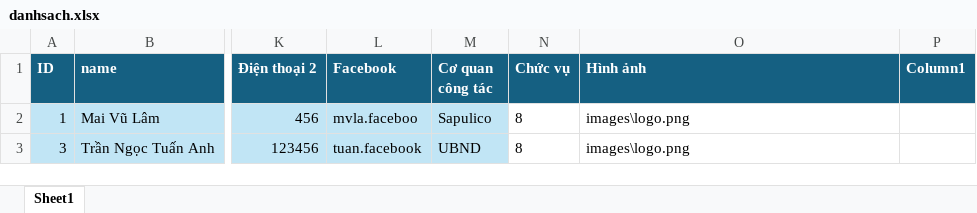
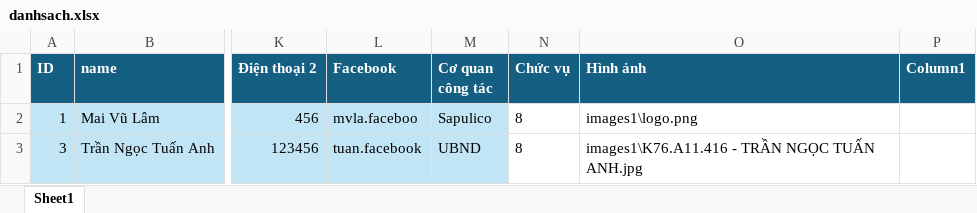
Before and after one commit to neo-era/cskvtt, an Excel workbook: data/danhsach.xlsx, sheet Sheet1, drawn as a sheet; only a part is shown, gaps mark what is left out; values as stored, in another font and other column widths than the file's, no borders; table styles not drawn; the diff names each change by its address in the sheet, - before the commit and + after, or states it on an @@ line.

```diff
--- a/data/danhsach.xlsx (sheet Sheet1)
+++ b/data/danhsach.xlsx (sheet Sheet1)
-O2 (Hình ảnh): images\logo.png
+O2 (Hình ảnh): images1\logo.png
-O3 (Hình ảnh): images\logo.png
+O3 (Hình ảnh): images1\K76.A11.416 - TRẦN NGỌC TUẤN ANH.jpg
```
Also changed, not shown: 38 other files.
